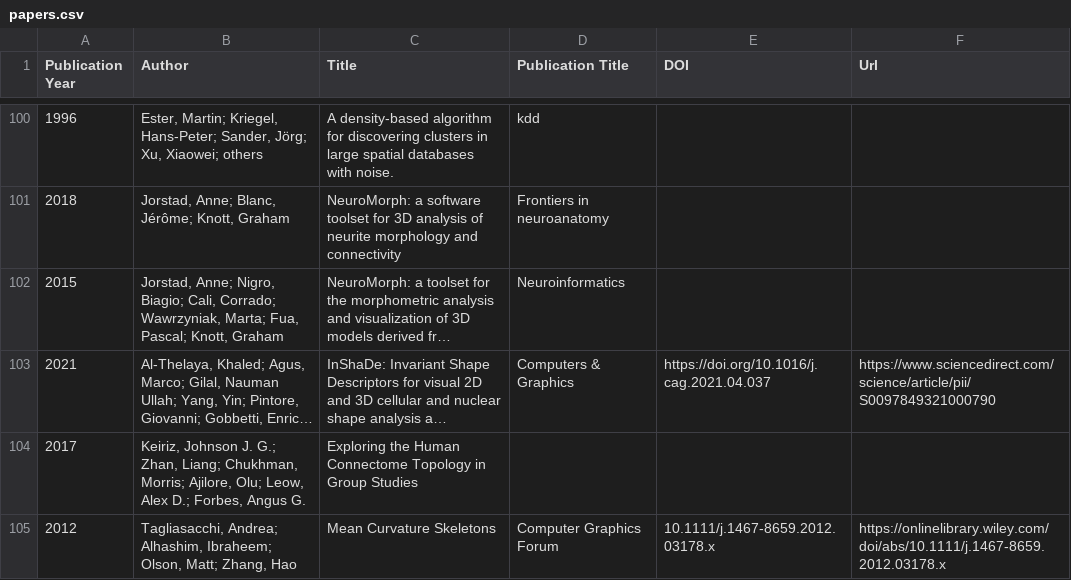
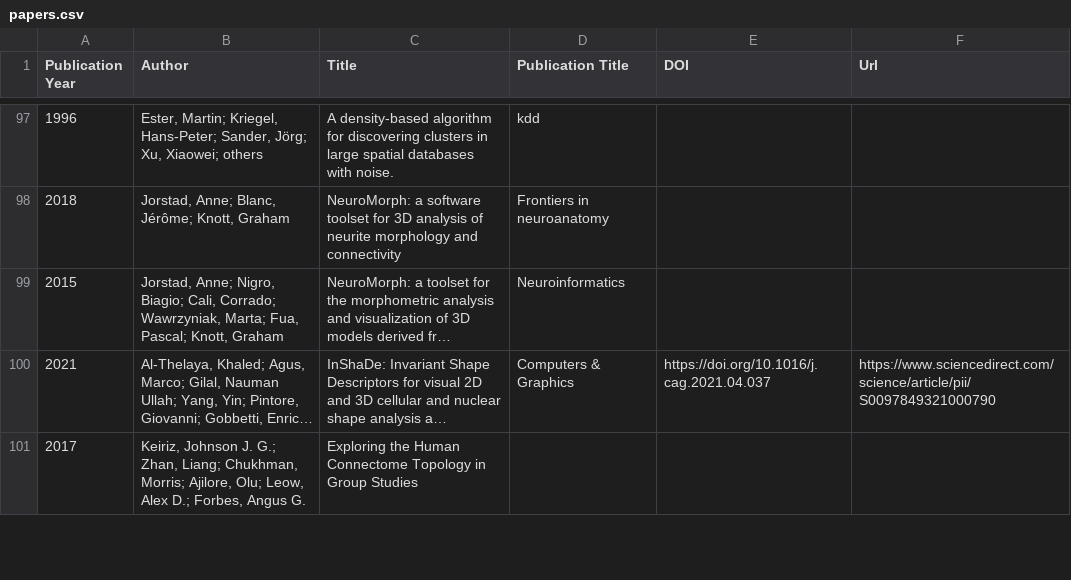
Before and after one commit to connectomics-vis-survey/connectomics-vis-survey.github.io, a CSV file: papers.csv, drawn as a sheet; only a part is shown, gaps mark what is left out; long unchanged cells end in …; the diff covers the shown part only.

Commit message:
deleted unrelated papers

```diff
--- a/papers.csv
+++ b/papers.csv
@@ -104,2 +101 @@ Publication Year,Author,Title,Publication Title,DOI,Url
 2017,"Keiriz, Johnson J. G.; Zhan, Liang; Chukhman, Morris; Ajilore, Olu; Leow, Alex D.; Forbes, Angus G.",Exploring the Human Connectome Topology in Group Studies,,,
-2012,"Tagliasacchi, Andrea; Alhashim, Ibraheem; Olson, Matt; Zhang, Hao",Mean Curvature Skeletons,Computer Graphics Forum,10.1111/j.1467-8659.2012.03178.x,https://onlinelibrary.wiley.com/doi/abs/10.1111/j.1467-8659.2012.03178.x
```
Also changed, not shown: 6 removed rows elsewhere in this file.
